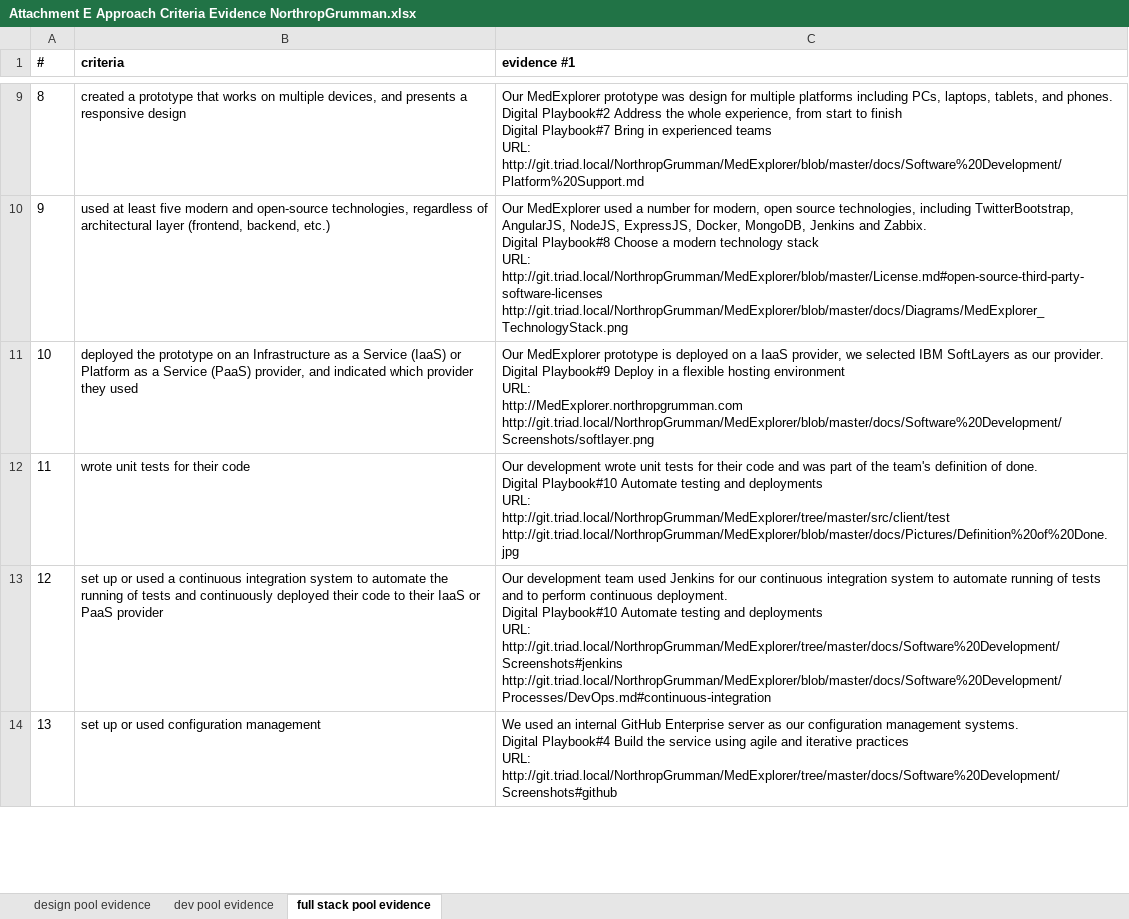
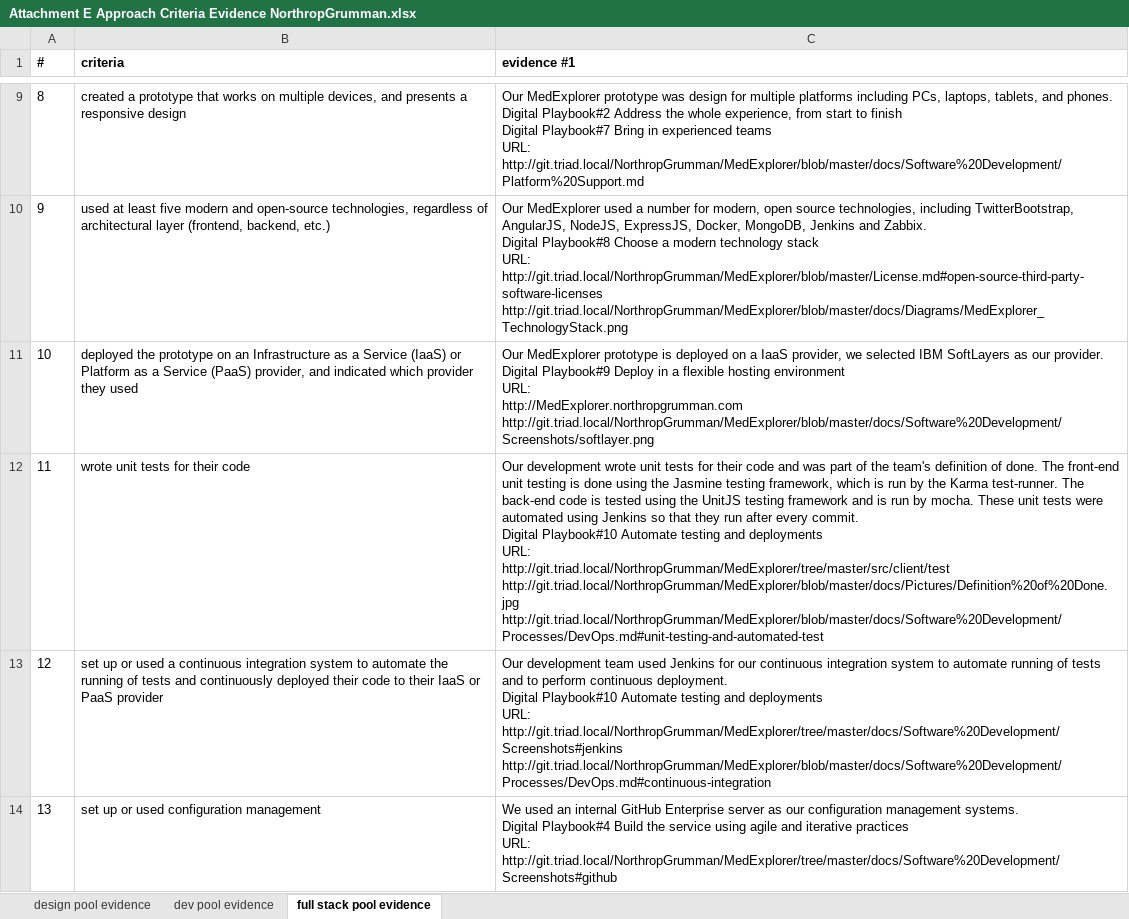
Before and after one commit to Cassiedee/MedExplorer, an Excel workbook: docs/Evidence/Attachment E Approach Criteria Evidence NorthropGrumman.xlsx, sheet full stack pool evidence, drawn as a sheet; only a part is shown, gaps mark what is left out; values as stored, in another font and other column widths than the file's, no borders; ↵ is a line break in a cell; the diff names each change by its address in the sheet, - before the commit and + after, or states it on an @@ line.

Commit message:
Updated #11

```diff
--- a/docs/Evidence/Attachment E Approach Criteria Evidence NorthropGrumman.xlsx (sheet full stack pool evidence)
+++ b/docs/Evidence/Attachment E Approach Criteria Evidence NorthropGrumman.xlsx (sheet full stack pool evidence)
-C12 (evidence #1): …of done. ↵ Digital Playbook#10 Automate testing and deployments ↵ URL: ↵ http://git.triad.local/NorthropGrumman/MedExplorer/tree/master/src/client/test ↵ http://git.triad.local/NorthropGrumman/MedExplorer/blob/master/docs/Pictures/Definition%20of%20Done.jpg
+C12 (evidence #1): …of done. The front-end unit testing is done using the Jasmine testing framework, which is run by the Karma test-runner. The back-end code is tested using the UnitJS testing framework and is run by mocha. These unit tests were automated using Jenkins so that they run after every commit. ↵ Digital Playbook#10 Automate testing and deployments ↵ URL: ↵ http://git.triad.local/NorthropGrumman/MedExplorer/tree/master/src/client/test ↵ http://git.triad.local/NorthropGrumman/MedExplorer/blob/master/docs/Pictures/Definition%20of%20Done.jpg ↵ http://git.triad.local/NorthropGrumman/MedExplorer/blob/master/docs/Software%20Development/Processes/DevOps.md#unit-testing-and-automated-test
```
